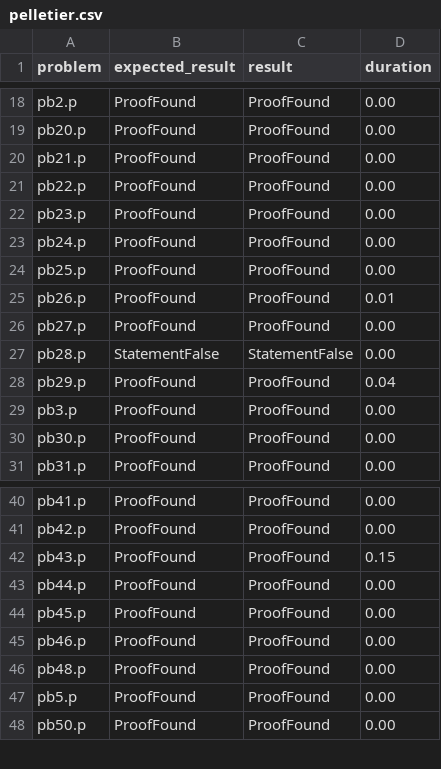
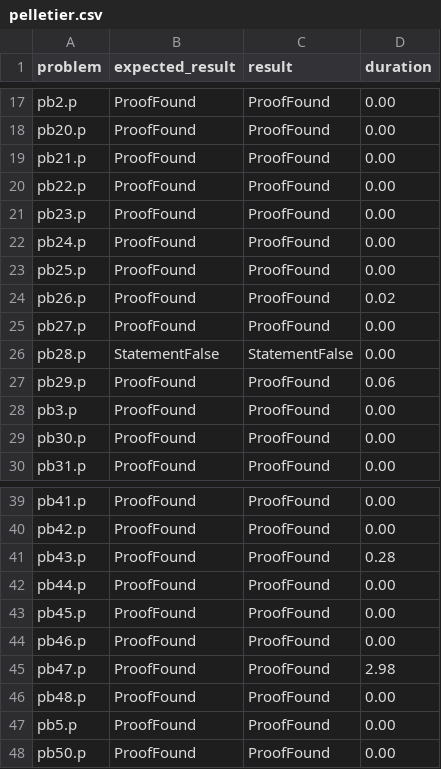
Before and after one commit to hargoniX/q, a CSV file: benchmark/pelletier.csv, drawn as a sheet; only a part is shown, gaps mark what is left out; the diff covers the shown part only.

```diff
--- a/benchmark/pelletier.csv
+++ b/benchmark/pelletier.csv
@@ -24,6 +23,6 @@ pb24.p,ProofFound,ProofFound,0.00
 pb25.p,ProofFound,ProofFound,0.00
-pb26.p,ProofFound,ProofFound,0.01
+pb26.p,ProofFound,ProofFound,0.02
 pb27.p,ProofFound,ProofFound,0.00
 pb28.p,StatementFalse,StatementFalse,0.00
-pb29.p,ProofFound,ProofFound,0.04
+pb29.p,ProofFound,ProofFound,0.06
 pb3.p,ProofFound,ProofFound,0.00
@@ -41,3 +40,3 @@ pb41.p,ProofFound,ProofFound,0.00
 pb42.p,ProofFound,ProofFound,0.00
-pb43.p,ProofFound,ProofFound,0.15
+pb43.p,ProofFound,ProofFound,0.28
 pb44.p,ProofFound,ProofFound,0.00
@@ -45,2 +44,3 @@ pb45.p,ProofFound,ProofFound,0.00
 pb46.p,ProofFound,ProofFound,0.00
+pb47.p,ProofFound,ProofFound,2.98
 pb48.p,ProofFound,ProofFound,0.00
```
Also changed, not shown: 3 added rows, 4 removed rows and 12 edited cells elsewhere in this file, benchmark/casc24_fnt.csv, benchmark/casc24_fof.csv, 8 other files.
